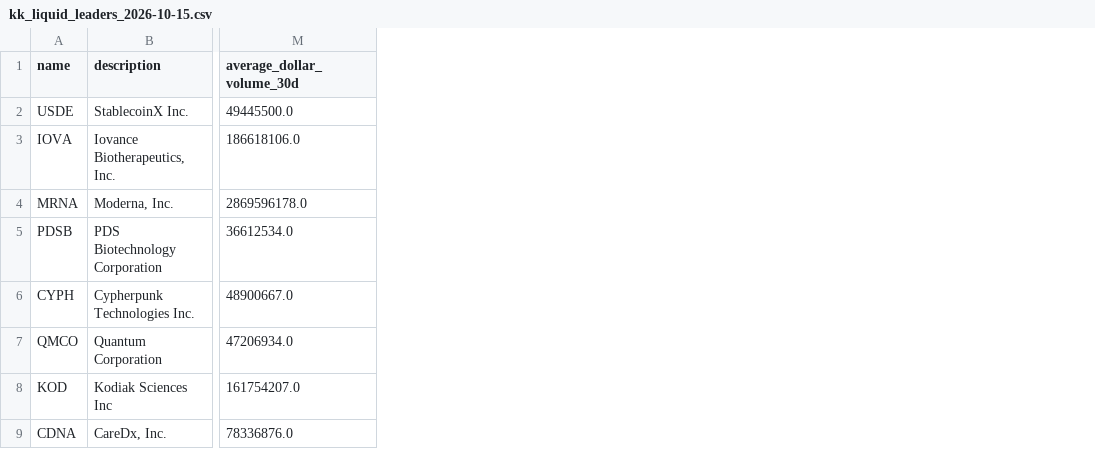
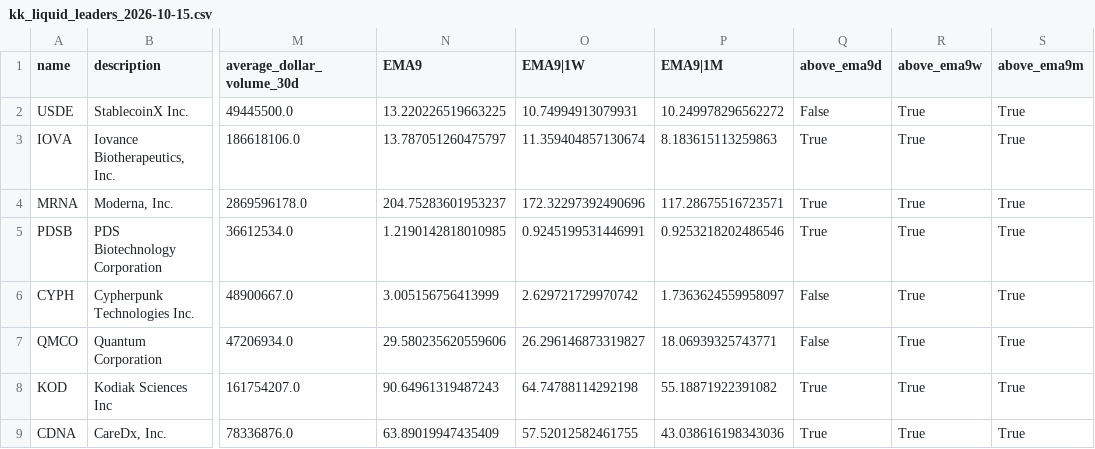
Before and after one commit to i-manage-risk/NEL, a CSV file: outputs/kk_liquid_leaders_2026-10-15.csv, drawn as a sheet; only a part is shown, gaps mark what is left out; the diff names each change by its address in the sheet, - before the commit and + after, or states it on an @@ line.

```diff
--- a/outputs/kk_liquid_leaders_2026-10-15.csv
+++ b/outputs/kk_liquid_leaders_2026-10-15.csv
+column N (EMA9), rows 2-9: 13.220226519663225 | 13.787051260475797 | 204.75283601953237 | 1.2190142818010985 | 3.005156756413999 | 29.580235620559606 | 90.64961319487243 | 63.89019947435409
+column O (EMA9|1W), rows 2-9: 10.74994913079931 | 11.359404857130674 | 172.32297392490696 | 0.9245199531446991 | 2.629721729970742 | 26.296146873319827 | 64.74788114292198 | 57.52012582461755
+column P (EMA9|1M), rows 2-9: 10.249978296562272 | 8.183615113259863 | 117.28675516723571 | 0.9253218202486546 | 1.7363624559958097 | 18.06939325743771 | 55.18871922391082 | 43.038616198343036
+column Q (above_ema9d), rows 2-9: False | True | True | True | False | False | True | True
+column R (above_ema9w), rows 2-9: all True
+column S (above_ema9m), rows 2-9: all True
```
Also changed, not shown: 8 other files.
